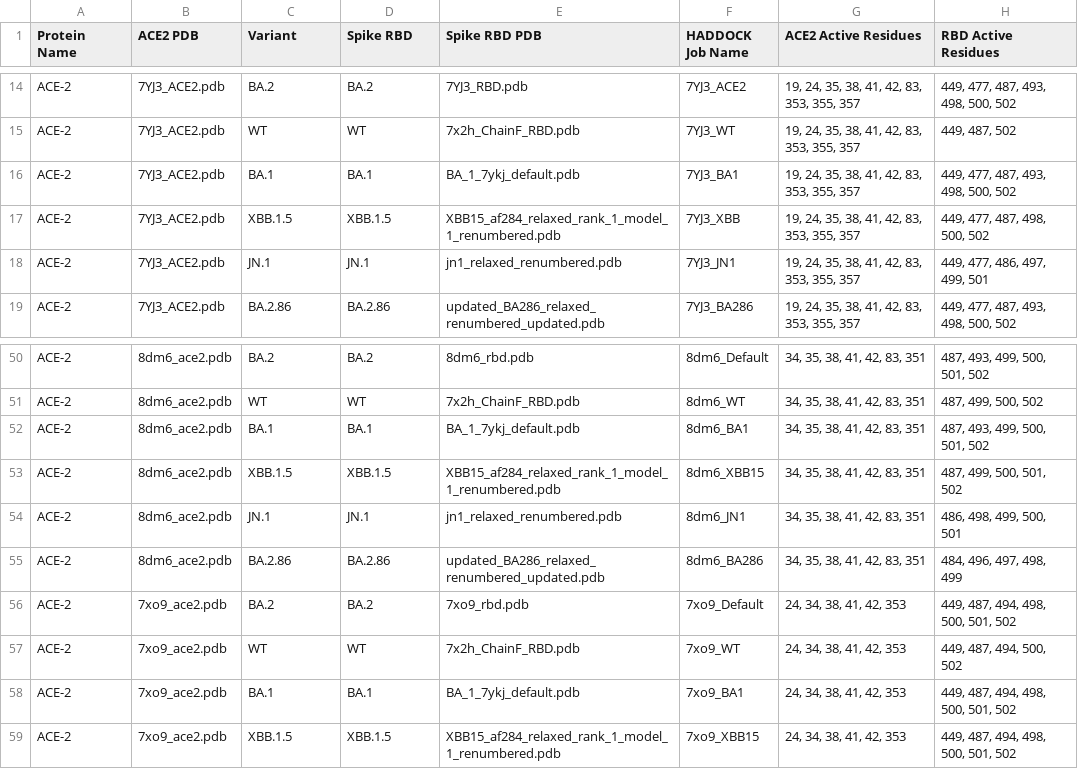
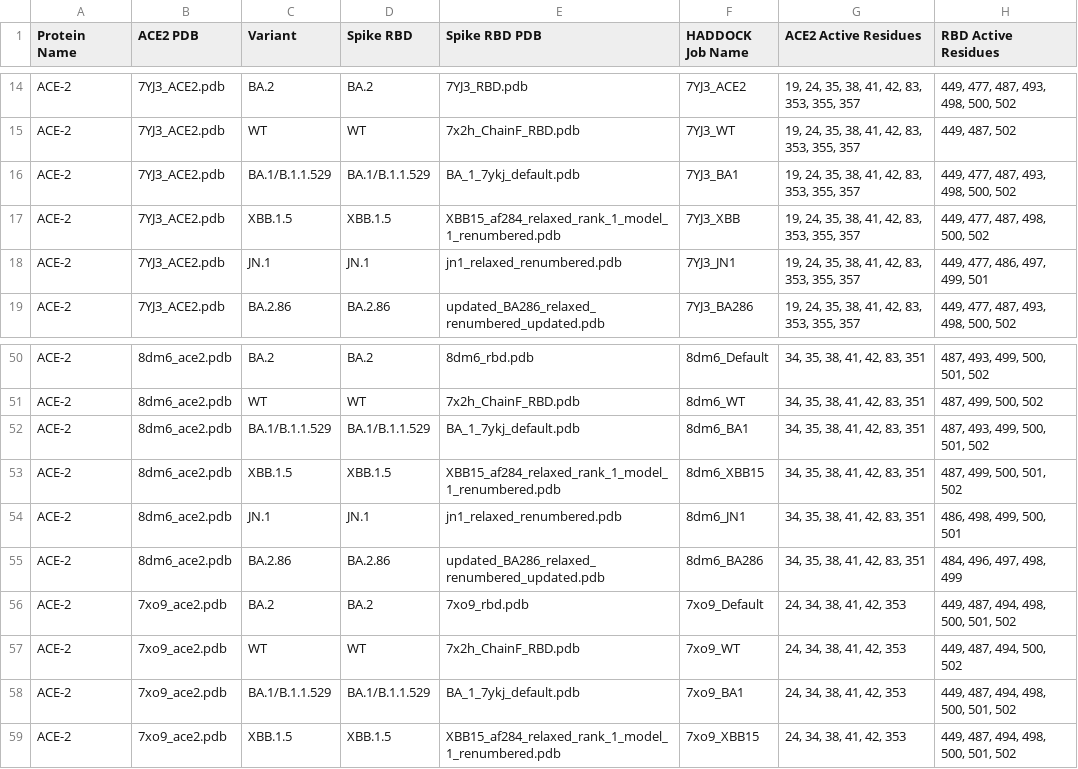
Before and after one commit to colbyford/SARS-CoV-2_BA.2.86_Spike-RBD_Predictions, a CSV file: FinalTables/ACE2_HADDOCK_FINAL.csv, drawn as a sheet; only a part is shown, gaps mark what is left out; the diff covers the shown part only; the diff names each change by its address in the sheet, - before the commit and + after, or states it on an @@ line.

```diff
--- a/FinalTables/ACE2_HADDOCK_FINAL.csv
+++ b/FinalTables/ACE2_HADDOCK_FINAL.csv
-C16 (Variant): BA.1
+C16 (Variant): BA.1/B.1.1.529
-D16 (Spike RBD): BA.1
+D16 (Spike RBD): BA.1/B.1.1.529
-C52 (Variant): BA.1
+C52 (Variant): BA.1/B.1.1.529
-D52 (Spike RBD): BA.1
+D52 (Spike RBD): BA.1/B.1.1.529
-C58 (Variant): BA.1
+C58 (Variant): BA.1/B.1.1.529
-D58 (Spike RBD): BA.1
+D58 (Spike RBD): BA.1/B.1.1.529
```
Also changed, not shown: 14 edited cells elsewhere in this file, 1 other file.
